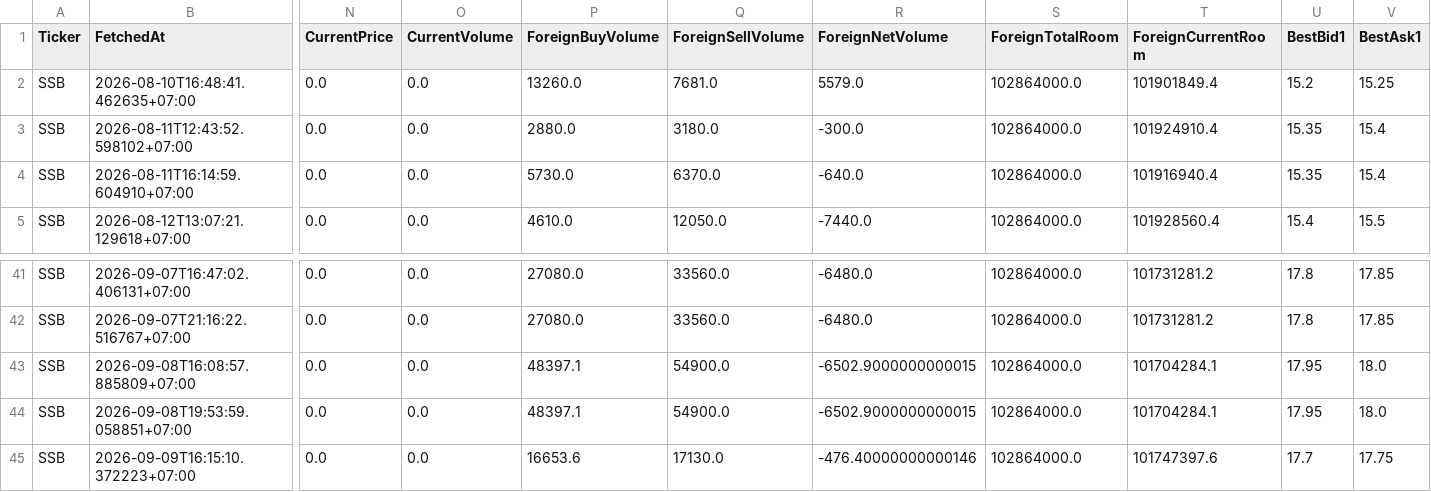
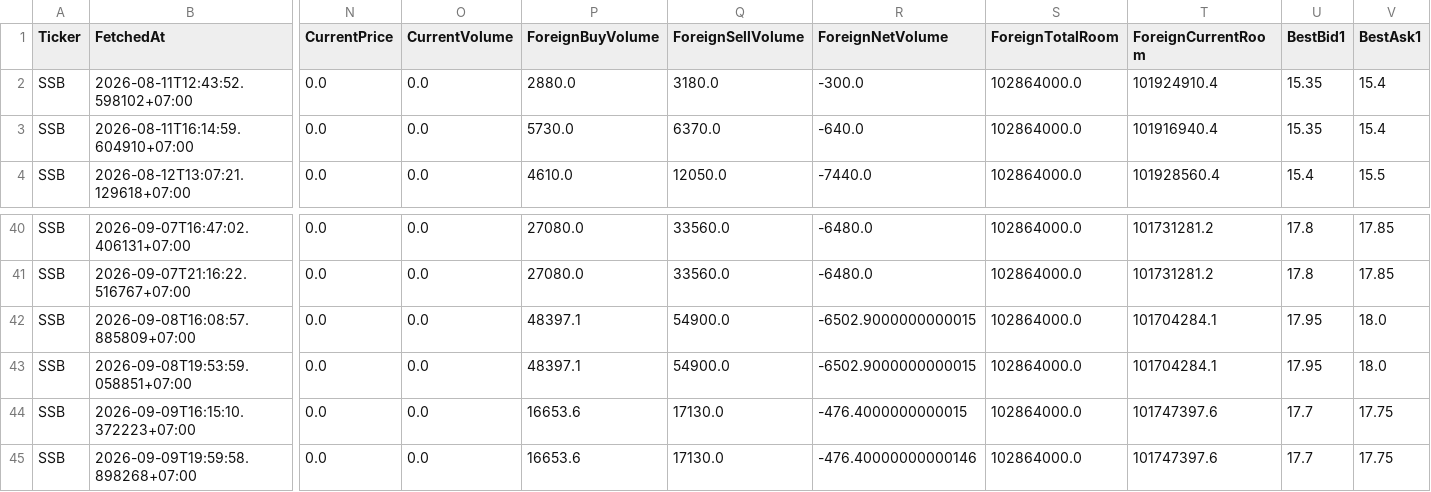
Before and after one commit to minhhai2209/investment-notebook, a CSV file: out/data/depth_snapshots/SSB_depth.csv, drawn as a sheet; only a part is shown, gaps mark what is left out; removed rows and columns are numbered as before the commit, all else as after; rows hold the shown columns only; the diff names each change by its address in the sheet, - before the commit and + after, or states it on an @@ line.

```diff
--- a/out/data/depth_snapshots/SSB_depth.csv
+++ b/out/data/depth_snapshots/SSB_depth.csv
-row 2: SSB | 2026-08-10T16:48:41.462635+07:00 | 0.0 | 0.0 | 13260.0 | 7681.0 | 5579.0 | 102864000.0 | 101901849.4 | 15.2 | 15.25
-R44 (ForeignNetVolume): -476.40000000000146
+R44 (ForeignNetVolume): -476.4000000000015
+row 45: SSB | 2026-09-09T19:59:58.898268+07:00 | 0.0 | 0.0 | 16653.6 | 17130.0 | -476.40000000000146 | 102864000.0 | 101747397.6 | 17.7 | 17.75
```
Also changed, not shown: data-hub/latest/bundles/source_audit.csv, data-hub/latest/source_status.csv, 55 other files.
